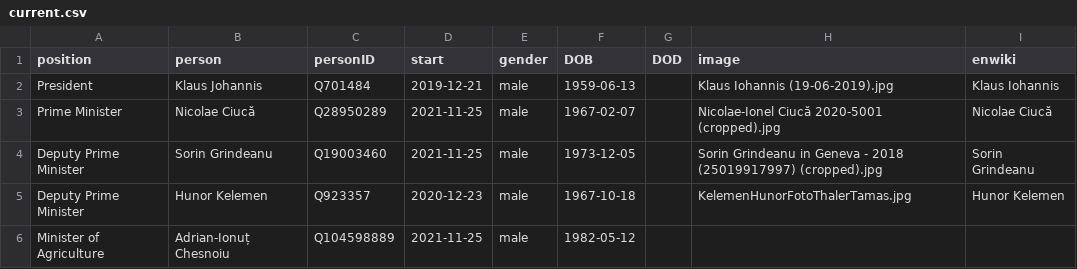
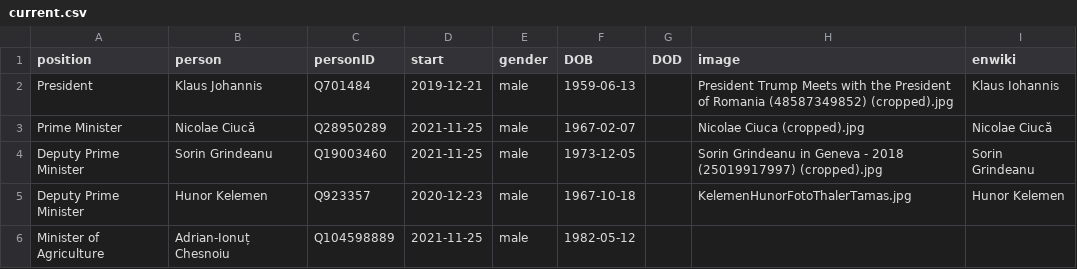
Before and after one commit to every-politician-scrapers/romania-cabinet, a CSV file: html/current.csv, drawn as a sheet; only a part is shown.

Commit message:
HTML update

```diff
--- a/html/current.csv
+++ b/html/current.csv
@@ -1,4 +1,4 @@
 position,person,personID,start,gender,DOB,DOD,image,enwiki
-President,Klaus Johannis,Q701484,2019-12-21,male,1959-06-13,,Klaus Iohannis (19-06-2019).jpg,Klaus Iohannis
-Prime Minister,Nicolae Ciucă,Q28950289,2021-11-25,male,1967-02-07,,Nicolae-Ionel Ciucă 2020-5001 (cropped).jpg,Nicolae Ciucă
+President,Klaus Johannis,Q701484,2019-12-21,male,1959-06-13,,President Trump Meets with the President of Romania (48587349852) (cropped).jpg,Klaus Iohannis
+Prime Minister,Nicolae Ciucă,Q28950289,2021-11-25,male,1967-02-07,,Nicolae Ciuca (cropped).jpg,Nicolae Ciucă
 Deputy Prime Minister,Sorin Grindeanu,Q19003460,2021-11-25,male,1973-12-05,,Sorin Grindeanu in Geneva - 2018 (25019917997) (cropped).jpg,Sorin Grindeanu
```
